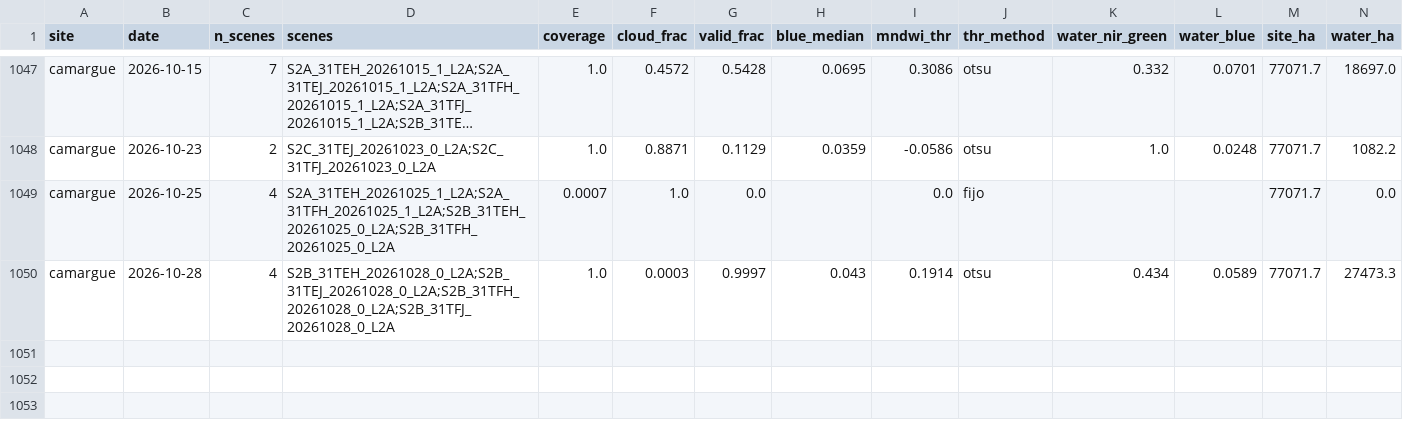
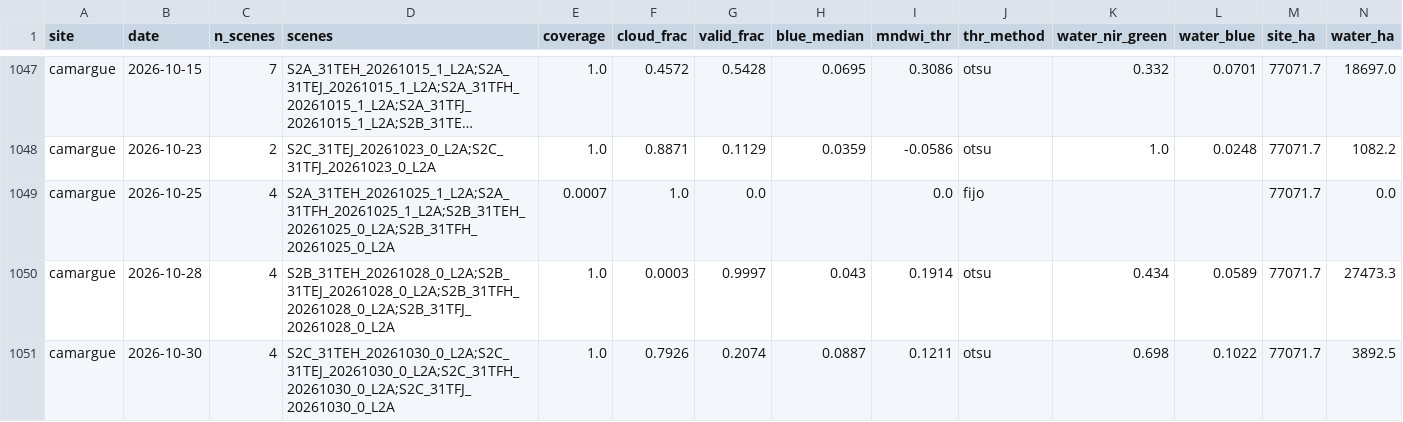
Before and after one commit to Asensio94/vigilancia-humedales, a CSV file: data/series/camargue.csv, drawn as a sheet; only a part is shown, gaps mark what is left out; long unchanged cells end in …; rows hold the shown columns only; the diff names each change by its address in the sheet, - before the commit and + after, or states it on an @@ line.

```diff
--- a/data/series/camargue.csv
+++ b/data/series/camargue.csv
+row 1051: camargue | 2026-10-30 | 4 | S2C_31TEH_20261030_0_L2A;S2C_31TEJ_20261030_0_L2A;S2C_31TFH_20261030_0_L2A;S2C_31TFJ_20261030_0_L2A | 1.0 | 0.7926 | 0.2074 | 0.0887 | 0.1211 | otsu | 0.698 | 0.1022 | 77071.7 | 3892.5
```
Also changed, not shown: data/series/dombes.csv.
